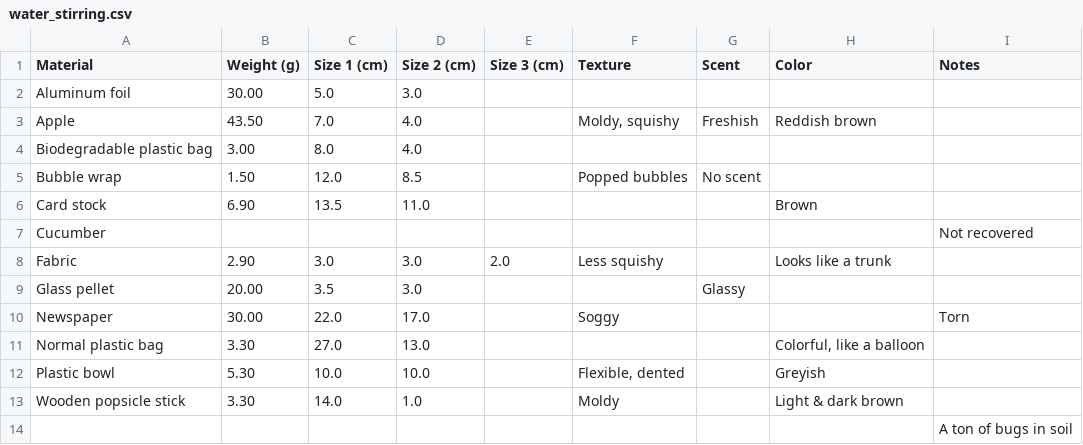
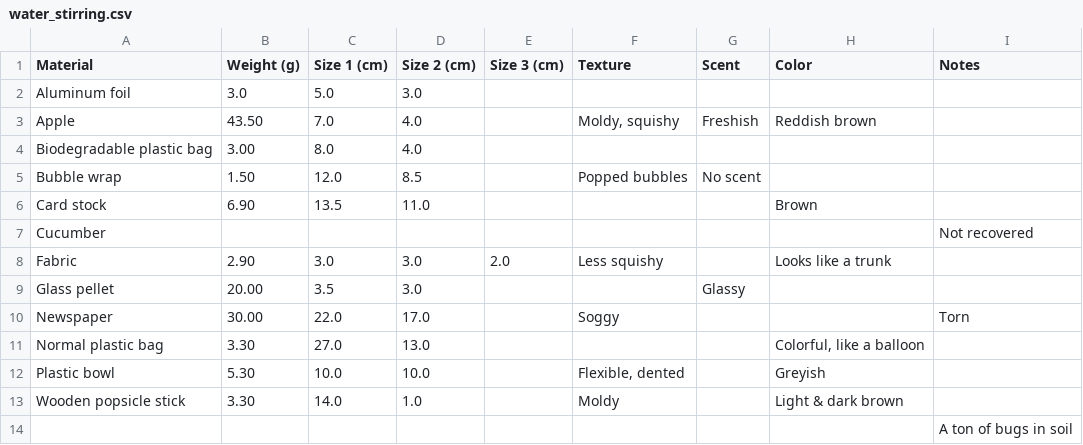
Before and after one commit to thousandlegs/mesquite_science_fair_sy2018, a CSV file: data/post-treatment/water_stirring.csv, drawn as a sheet.

Commit message:
Fix a magnitude error in the data

```diff
--- a/data/post-treatment/water_stirring.csv
+++ b/data/post-treatment/water_stirring.csv
@@ -1,3 +1,3 @@
 Material,Weight (g),Size 1 (cm),Size 2 (cm),Size 3 (cm),Texture,Scent,Color,Notes
-Aluminum foil,30.00,5.0,3.0,,,,,
+Aluminum foil,3.0,5.0,3.0,,,,,
 Apple,43.50,7.0,4.0,,"Moldy, squishy",Freshish,Reddish brown,
```
